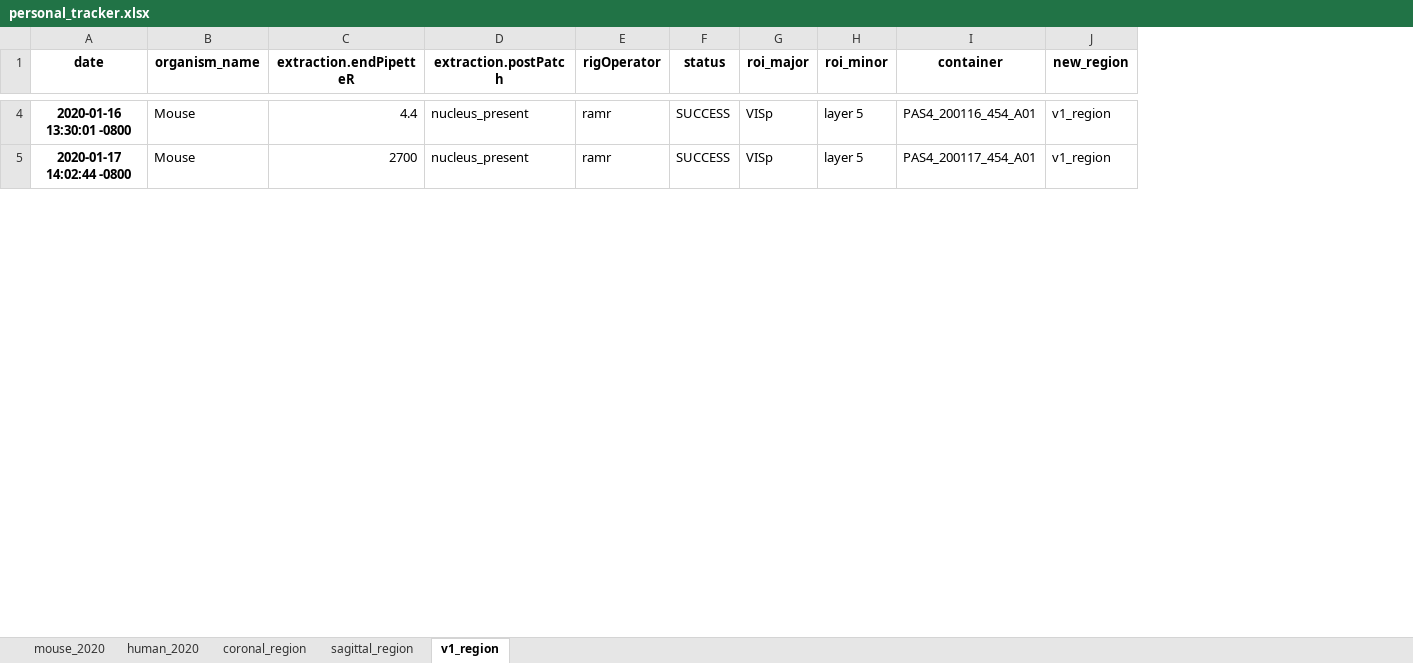
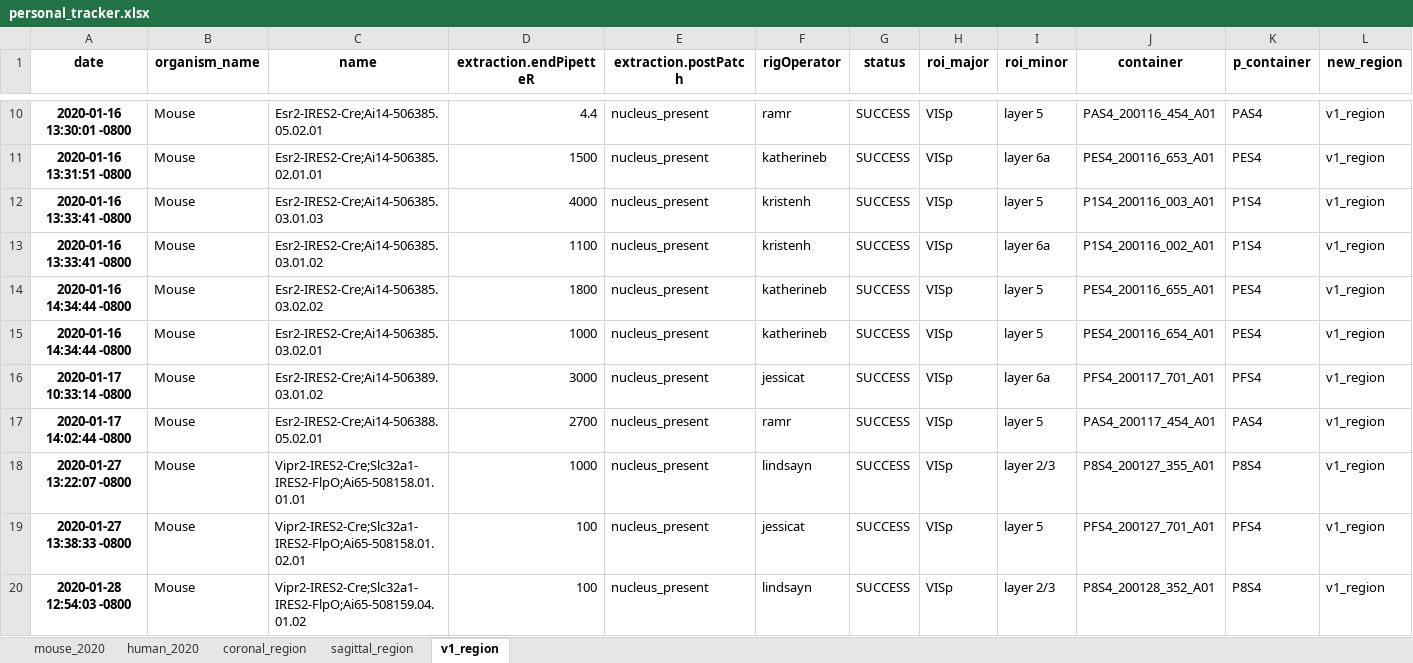
Before and after one commit to ramr24/Personal, an Excel workbook: excel/personal_tracker.xlsx, sheet v1_region, drawn as a sheet; only a part is shown, gaps mark what is left out; values as stored, in another font and other column widths than the file's, no borders; the diff covers the shown part only; the diff names each change by its address in the sheet, - before the commit and + after, or states it on an @@ line.

```diff
--- a/excel/personal_tracker.xlsx (sheet v1_region)
+++ b/excel/personal_tracker.xlsx (sheet v1_region)
+column C (name), row 10: Esr2-IRES2-Cre;Ai14-506385.05.02.01; row 17: Esr2-IRES2-Cre;Ai14-506388.05.02.01
+column K (p_container), row 10: PAS4; row 17: PAS4
+row 11: 2020-01-16 13:31:51 -0800 | Mouse | Esr2-IRES2-Cre;Ai14-506385.02.01.01 | 1500 | nucleus_present | katherineb | SUCCESS | VISp | layer 6a | PES4_200116_653_A01 | PES4 | v1_region
+row 12: 2020-01-16 13:33:41 -0800 | Mouse | Esr2-IRES2-Cre;Ai14-506385.03.01.03 | 4000 | nucleus_present | kristenh | SUCCESS | VISp | layer 5 | P1S4_200116_003_A01 | P1S4 | v1_region
+row 13: 2020-01-16 13:33:41 -0800 | Mouse | Esr2-IRES2-Cre;Ai14-506385.03.01.02 | 1100 | nucleus_present | kristenh | SUCCESS | VISp | layer 6a | P1S4_200116_002_A01 | P1S4 | v1_region
+row 14: 2020-01-16 14:34:44 -0800 | Mouse | Esr2-IRES2-Cre;Ai14-506385.03.02.02 | 1800 | nucleus_present | katherineb | SUCCESS | VISp | layer 5 | PES4_200116_655_A01 | PES4 | v1_region
+row 15: 2020-01-16 14:34:44 -0800 | Mouse | Esr2-IRES2-Cre;Ai14-506385.03.02.01 | 1000 | nucleus_present | katherineb | SUCCESS | VISp | layer 5 | PES4_200116_654_A01 | PES4 | v1_region
+row 16: 2020-01-17 10:33:14 -0800 | Mouse | Esr2-IRES2-Cre;Ai14-506389.03.01.02 | 3000 | nucleus_present | jessicat | SUCCESS | VISp | layer 6a | PFS4_200117_701_A01 | PFS4 | v1_region
+row 18: 2020-01-27 13:22:07 -0800 | Mouse | Vipr2-IRES2-Cre;Slc32a1-IRES2-FlpO;Ai65-508158.01.01.01 | 1000 | nucleus_present | lindsayn | SUCCESS | VISp | layer 2/3 | P8S4_200127_355_A01 | P8S4 | v1_region
+row 19: 2020-01-27 13:38:33 -0800 | Mouse | Vipr2-IRES2-Cre;Slc32a1-IRES2-FlpO;Ai65-508158.01.02.01 | 100 | nucleus_present | jessicat | SUCCESS | VISp | layer 5 | PFS4_200127_701_A01 | PFS4 | v1_region
+row 20: 2020-01-28 12:54:03 -0800 | Mouse | Vipr2-IRES2-Cre;Slc32a1-IRES2-FlpO;Ai65-508159.04.01.02 | 100 | nucleus_present | lindsayn | SUCCESS | VISp | layer 2/3 | P8S4_200128_352_A01 | P8S4 | v1_region
```
Also changed, not shown: 18 added rows elsewhere in this sheet, sheet mouse_2020, sheet coronal_region, sheet sagittal_region, sheet human_2020, excel/new_region.xlsx, 11 other files.
